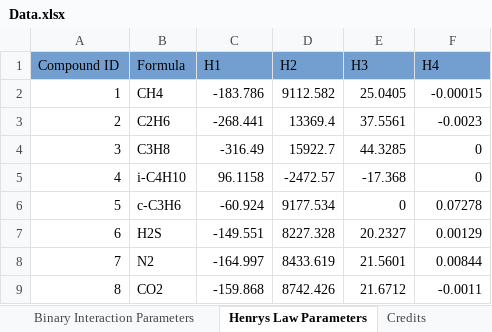
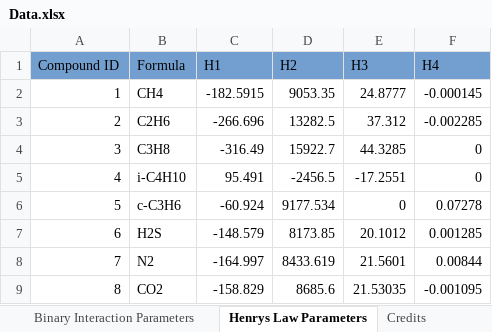
Before and after one commit to karstenkunneman/P2F-HydrateCalc, an Excel workbook: Data.xlsx, sheet Henrys Law Parameters, drawn as a sheet; values as stored, in another font and other column widths than the file's, no borders; the diff names each change by its address in the sheet, - before the commit and + after, or states it on an @@ line.

```diff
--- a/Data.xlsx (sheet Henrys Law Parameters)
+++ b/Data.xlsx (sheet Henrys Law Parameters)
-C2 (H1): -183.786
+C2 (H1): -182.5915
-D2 (H2): 9112.582
+D2 (H2): 9053.35
-E2 (H3): 25.0405
+E2 (H3): 24.8777
-F2 (H4): -0.00015
+F2 (H4): -0.000145
-C3 (H1): -268.441
+C3 (H1): -266.696
-D3 (H2): 13369.4
+D3 (H2): 13282.5
-E3 (H3): 37.5561
+E3 (H3): 37.312
-F3 (H4): -0.0023
+F3 (H4): -0.002285
-C5 (H1): 96.1158
+C5 (H1): 95.491
-D5 (H2): -2472.57
+D5 (H2): -2456.5
-E5 (H3): -17.368
+E5 (H3): -17.2551
-C7 (H1): -149.551
+C7 (H1): -148.579
-D7 (H2): 8227.328
+D7 (H2): 8173.85
-E7 (H3): 20.2327
+E7 (H3): 20.1012
-F7 (H4): 0.00129
+F7 (H4): 0.001285
-C9 (H1): -159.868
+C9 (H1): -158.829
-D9 (H2): 8742.426
+D9 (H2): 8685.6
-E9 (H3): 21.6712
+E9 (H3): 21.53035
-F9 (H4): -0.0011
+F9 (H4): -0.001095
```
Also changed, not shown: sheet Fluid Properties, sheet Vapor Pressure Constants, sheet Credits, sheet Kihara Cell Parameters, other sheet tabs, 7 other files.
